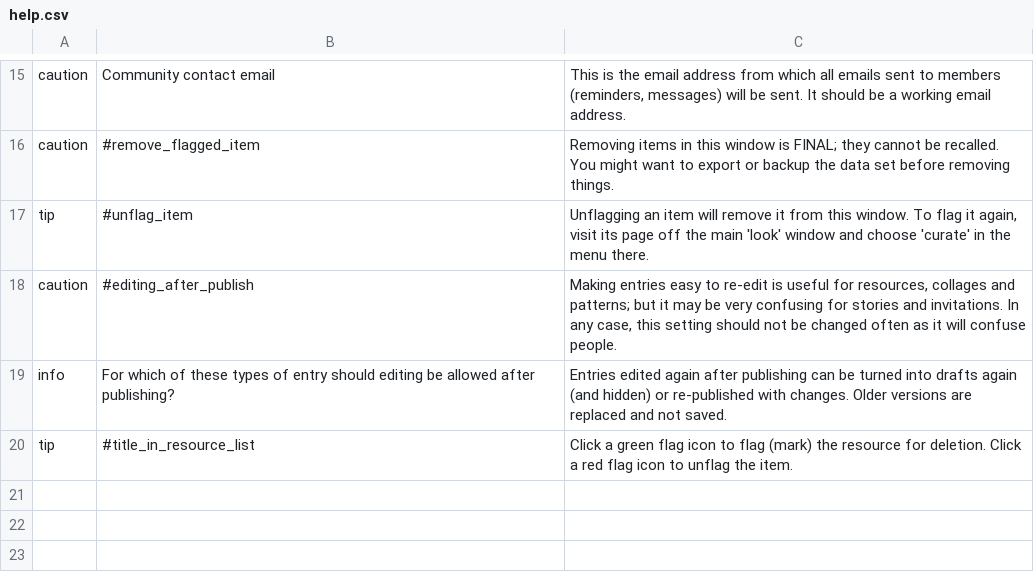
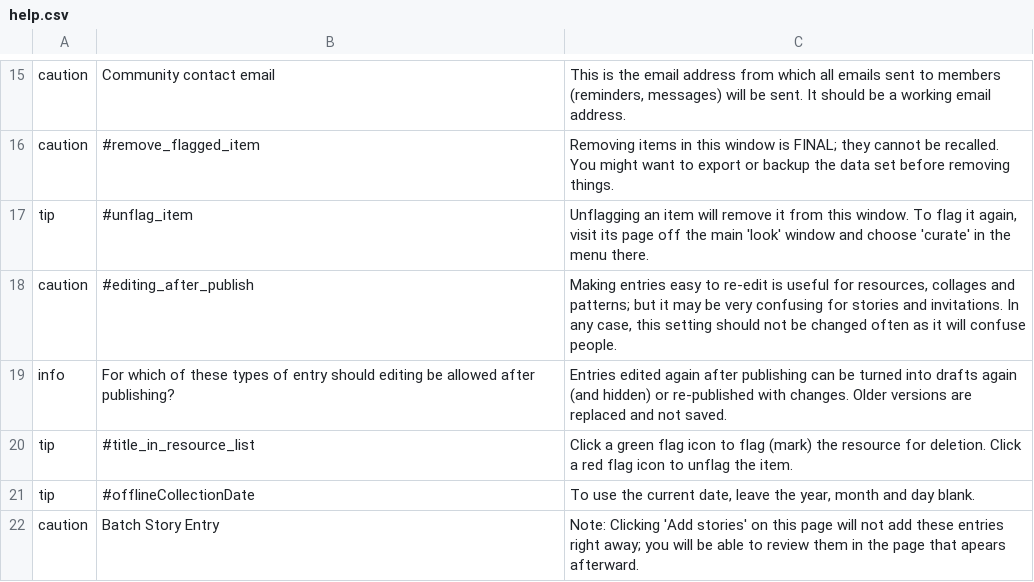
Before and after one commit to cfkurtz/rakontu, a CSV file: Rakontu/help.csv, drawn as a sheet; only a part is shown, gaps mark what is left out; the diff names each change by its address in the sheet, - before the commit and + after, or states it on an @@ line.

Commit message:
Attribution now working properly for off-line entries (single and batch mode). I think. Very complicated but hopefully worth it.

```diff
--- a/Rakontu/help.csv
+++ b/Rakontu/help.csv
+row 21: tip | #offlineCollectionDate | To use the current date, leave the year, month and day blank.
+row 22: caution | Batch Story Entry | Note: Clicking 'Add stories' on this page will not add these entries right away; you will be able to review them in the page that apears afterward.
```
Also changed, not shown: 15 other files.
